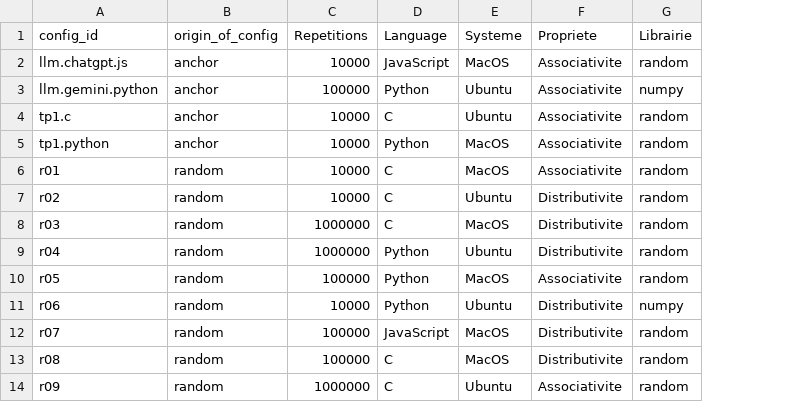
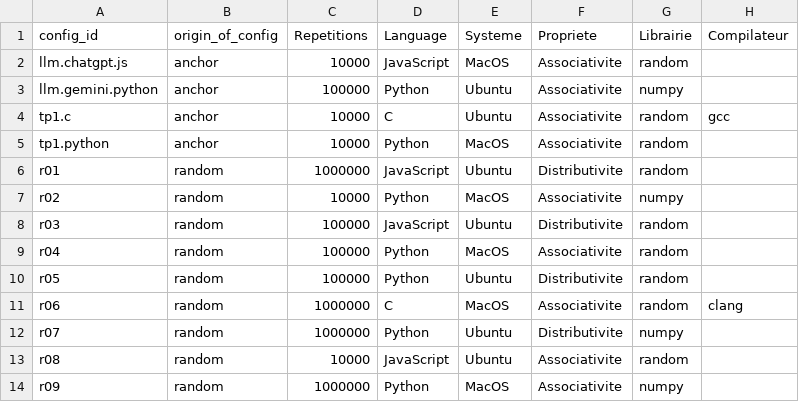
Before and after one commit to Fantinl/Reproductibilit-, a CSV file: configs/sample.csv, drawn as a sheet; only a part is shown; the diff covers the shown part only; the diff names each change by its address in the sheet, - before the commit and + after, or states it on an @@ line.

```diff
--- a/configs/sample.csv
+++ b/configs/sample.csv
+column H (Compilateur), rows 4-11: gcc |  |  |  |  |  |  | clang
-C6 (Repetitions): 10000
+C6 (Repetitions): 1000000
-D6 (Language): C
+D6 (Language): JavaScript
-E6 (Systeme): MacOS
+E6 (Systeme): Ubuntu
-F6 (Propriete): Associativite
+F6 (Propriete): Distributivite
-D7 (Language): C
+D7 (Language): Python
-E7 (Systeme): Ubuntu
+E7 (Systeme): MacOS
-F7 (Propriete): Distributivite
+F7 (Propriete): Associativite
-G7 (Librairie): random
+G7 (Librairie): numpy
-C8:C9 (Repetitions): 1000000
+C8:C9 (Repetitions): 100000
-D8 (Language): C
+D8 (Language): JavaScript
-E8 (Systeme): MacOS
+E8 (Systeme): Ubuntu
-E9 (Systeme): Ubuntu
+E9 (Systeme): MacOS
-F9 (Propriete): Distributivite
+F9 (Propriete): Associativite
-E10 (Systeme): MacOS
+E10 (Systeme): Ubuntu
-F10 (Propriete): Associativite
+F10 (Propriete): Distributivite
-C11 (Repetitions): 10000
+C11 (Repetitions): 1000000
-D11 (Language): Python
+D11 (Language): C
-E11 (Systeme): Ubuntu
+E11 (Systeme): MacOS
-F11 (Propriete): Distributivite
+F11 (Propriete): Associativite
-G11 (Librairie): numpy
+G11 (Librairie): random
-C12 (Repetitions): 100000
+C12 (Repetitions): 1000000
-D12 (Language): JavaScript
+D12 (Language): Python
-E12:E13 (Systeme): MacOS
+E12:E13 (Systeme): Ubuntu
-G12 (Librairie): random
+G12 (Librairie): numpy
-C13 (Repetitions): 100000
+C13 (Repetitions): 10000
-D13 (Language): C
+D13 (Language): JavaScript
-F13 (Propriete): Distributivite
+F13 (Propriete): Associativite
-D14 (Language): C
+D14 (Language): Python
-E14 (Systeme): Ubuntu
+E14 (Systeme): MacOS
-G14 (Librairie): random
+G14 (Librairie): numpy
```
Also changed, not shown: 61 edited cells elsewhere in this file, results/results_Ubuntu.csv, 7 other files.
